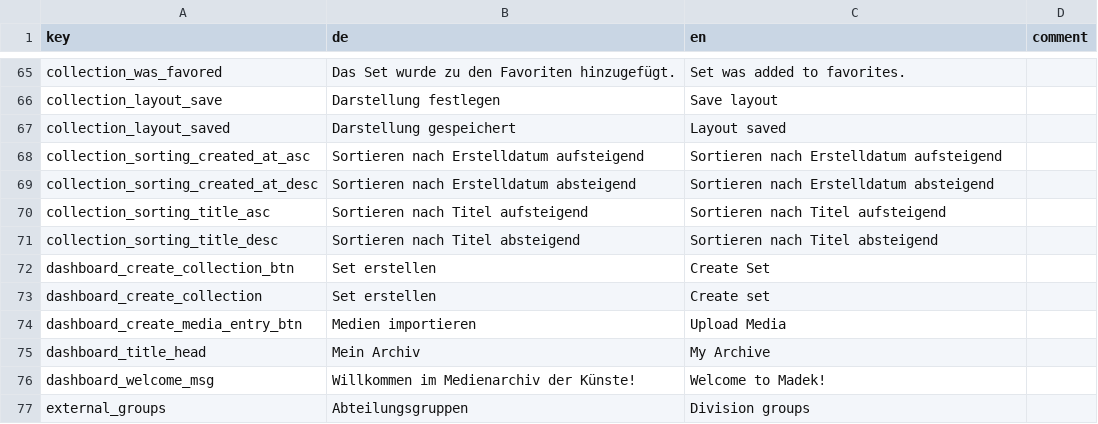
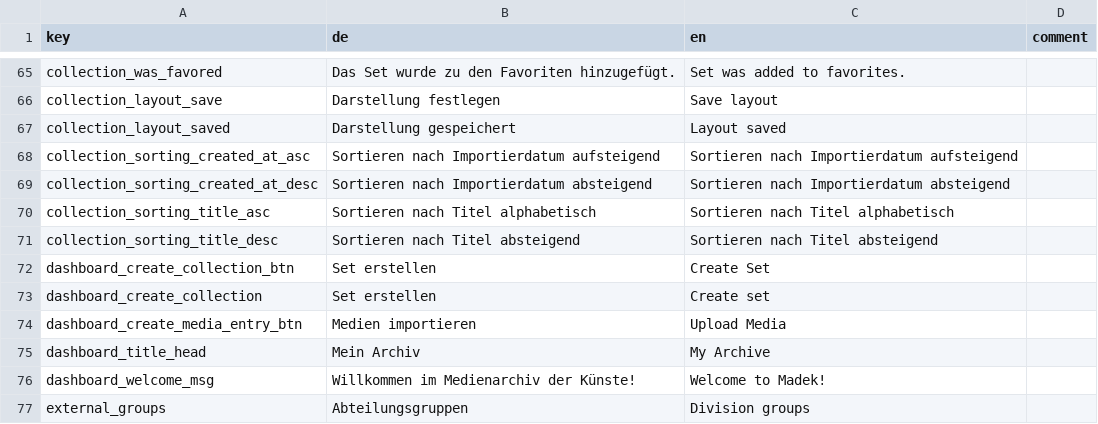
Before and after one commit to broggn/hfg-madek_webapp_assets, a CSV file: translations-e5901f4886c005cbad3a9ff307a56df8.csv (was translations-0fbf89fa56f66bccee371dcd81c3e8ff.csv), drawn as a sheet; only a part is shown, gaps mark what is left out.

```diff
--- a/translations-0fbf89fa56f66bccee371dcd81c3e8ff.csv
+++ b/translations-e5901f4886c005cbad3a9ff307a56df8.csv
@@ -67,5 +67,5 @@ collection_layout_save,Darstellung festlegen,Save layout,
 collection_layout_saved,Darstellung gespeichert,Layout saved,
-collection_sorting_created_at_asc,Sortieren nach Erstelldatum aufsteigend,Sortieren nach Erstelldatum aufsteigend,
-collection_sorting_created_at_desc,Sortieren nach Erstelldatum absteigend,Sortieren nach Erstelldatum absteigend,
-collection_sorting_title_asc,Sortieren nach Titel aufsteigend,Sortieren nach Titel aufsteigend,
+collection_sorting_created_at_asc,Sortieren nach Importierdatum aufsteigend,Sortieren nach Importierdatum aufsteigend,
+collection_sorting_created_at_desc,Sortieren nach Importierdatum absteigend,Sortieren nach Importierdatum absteigend,
+collection_sorting_title_asc,Sortieren nach Titel alphabetisch,Sortieren nach Titel alphabetisch,
 collection_sorting_title_desc,Sortieren nach Titel absteigend,Sortieren nach Titel absteigend,
```
Also changed, not shown: 11 other files.
